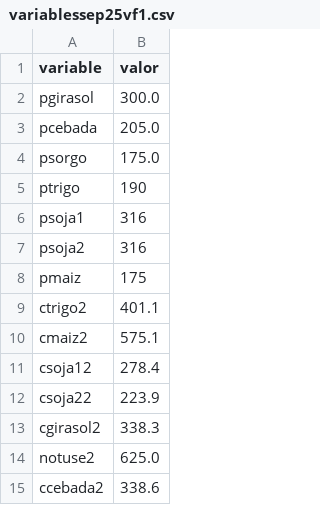
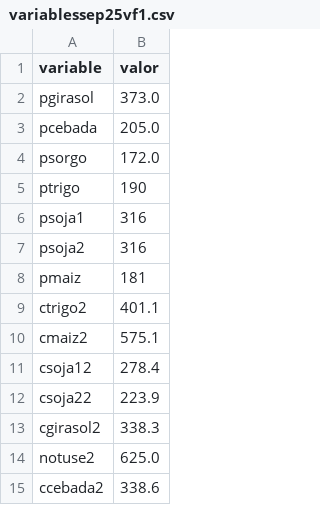
Before and after one commit to Jthl1986/T1, a CSV file: variablessep25vf1.csv, drawn as a sheet; only a part is shown.

Commit message:
Update variablessep25vf1.csv

```diff
--- a/variablessep25vf1.csv
+++ b/variablessep25vf1.csv
@@ -1,5 +1,5 @@
 variable,valor
-pgirasol,300.0
+pgirasol,373.0
 pcebada,205.0
-psorgo,175.0
+psorgo,172.0
 ptrigo,190
@@ -7,3 +7,3 @@ psoja1,316
 psoja2,316
-pmaiz,175
+pmaiz,181
 ctrigo2,401.1
```
